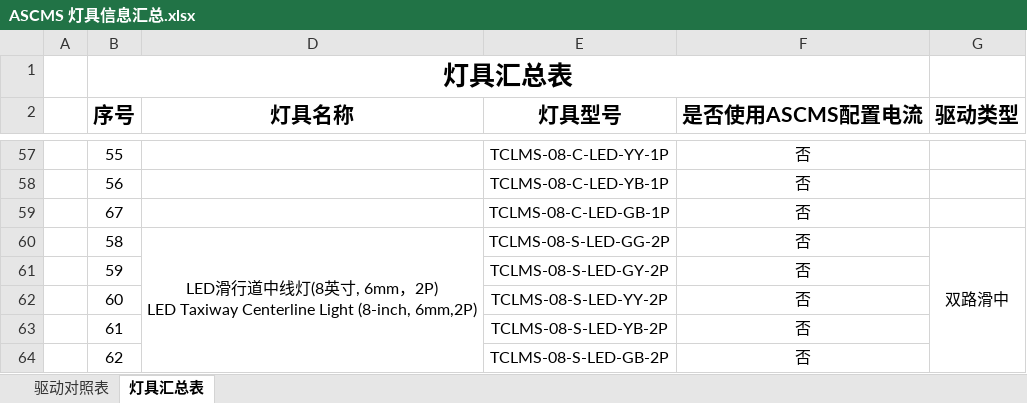
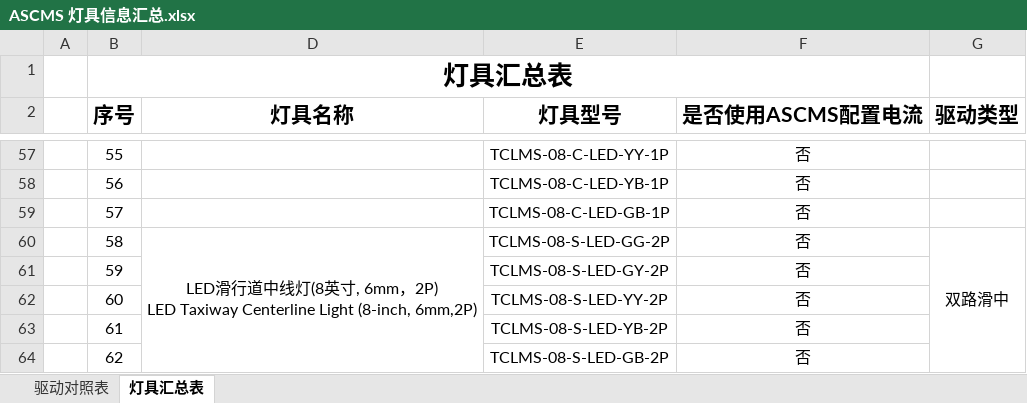
Before and after one commit to SherryJin321/LEDLampsConfigurationSoftware, an Excel workbook: 相关资料/03 ASCMS灯具信息汇总/ASCMS 灯具信息汇总.xlsx, sheet 灯具汇总表, drawn as a sheet; only a part is shown, gaps mark what is left out; values as stored, in another font and other column widths than the file's, no borders; the diff names each change by its address in the sheet, - before the commit and + after, or states it on an @@ line.

Commit message:
发布 ASCMS V1.9.3
1. 修正参数汇总表和灯具信息汇总表中的错误。
2. 开发者模式下，增加可选的灯具型号。

```diff
--- a/相关资料/03 ASCMS灯具信息汇总/ASCMS 灯具信息汇总.xlsx (sheet 灯具汇总表)
+++ b/相关资料/03 ASCMS灯具信息汇总/ASCMS 灯具信息汇总.xlsx (sheet 灯具汇总表)
-B59 (序号): 67
+B59 (序号): 57
```
Also changed, not shown: 相关资料/02 灯具配置参数汇总表/Airsafe LED灯具配置参数汇总.xlsx, 3 other files.
